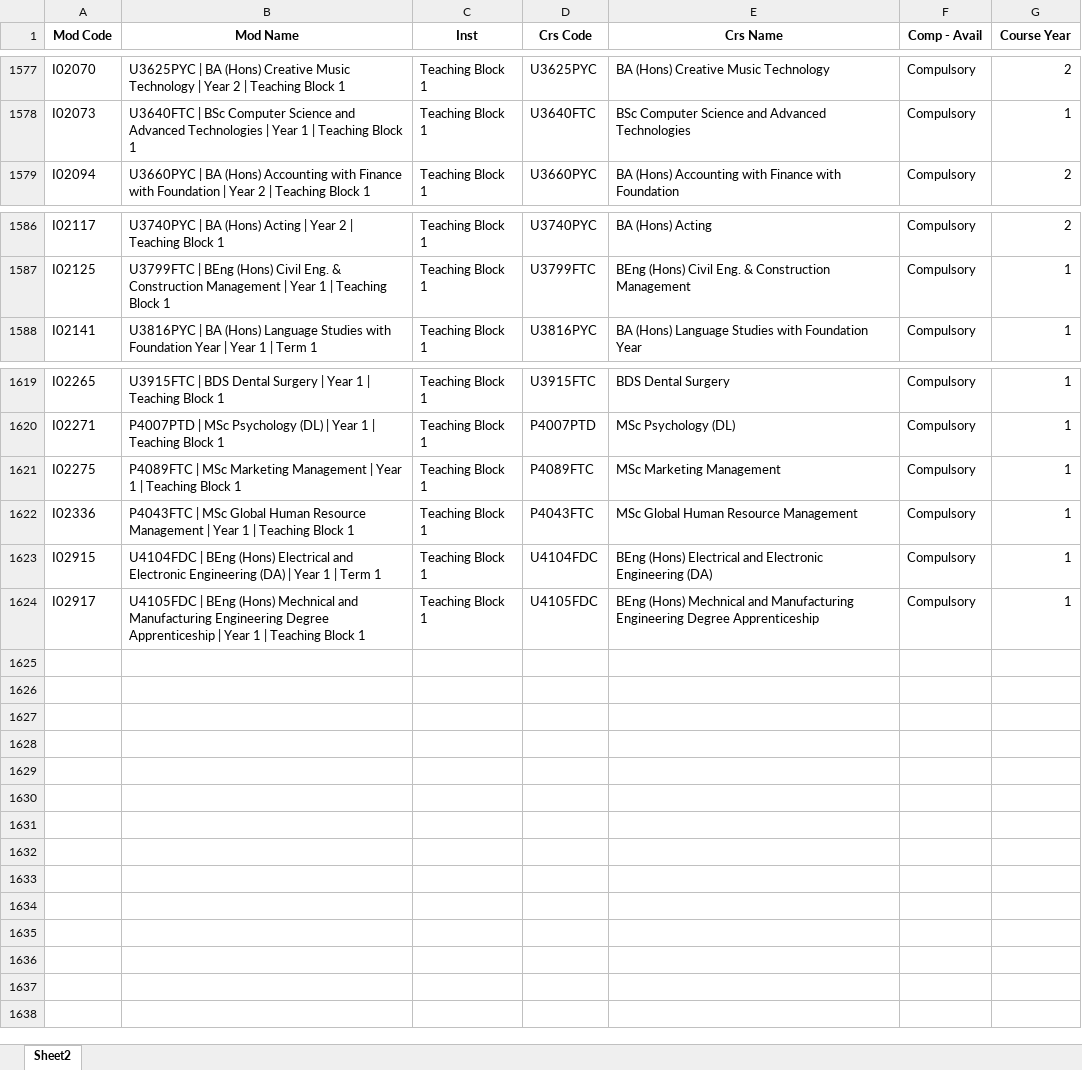
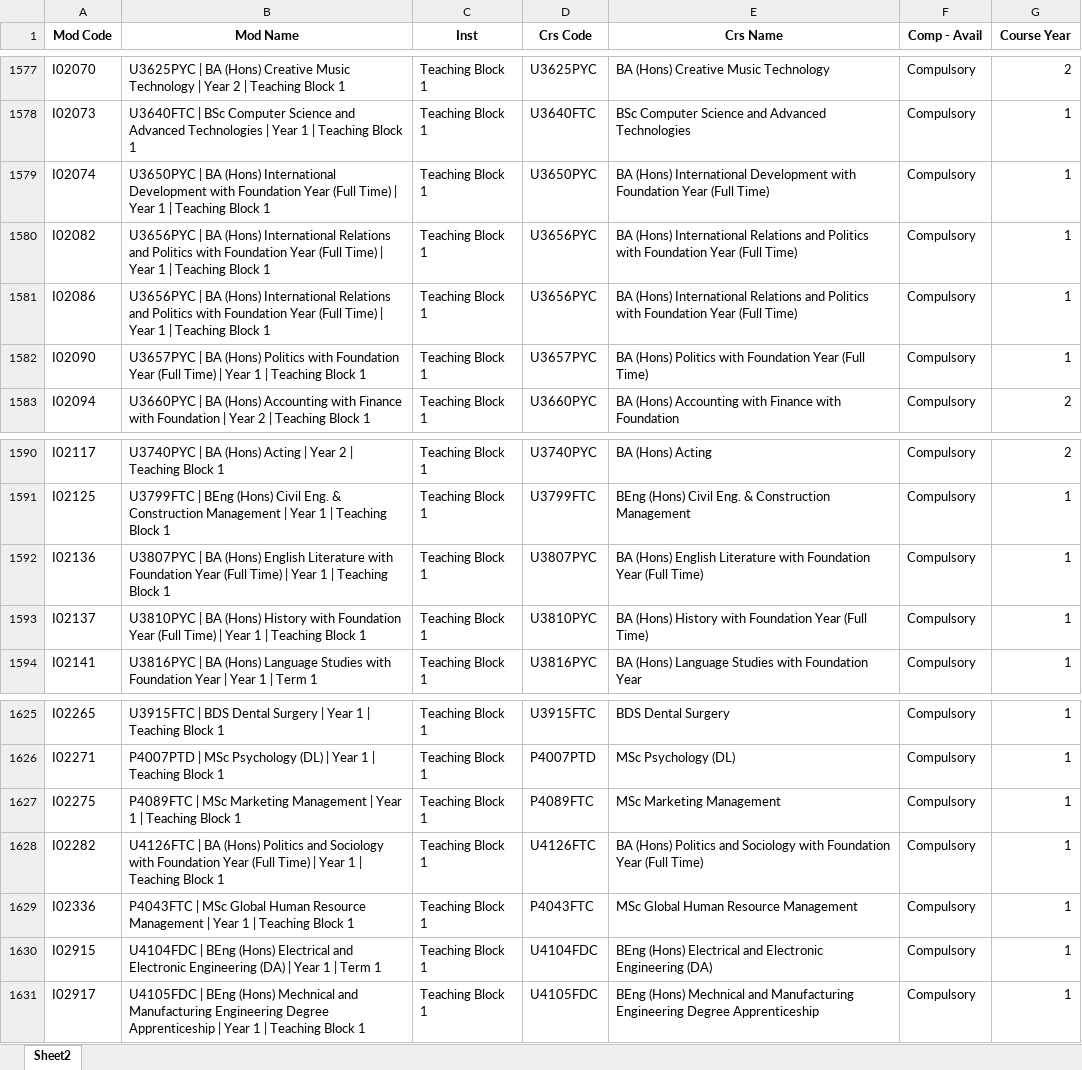
Before and after one commit to University-of-Portsmouth-Web-Team/MYPORT-Induction_Solutions-KB, an Excel workbook: data/Induction_Modules_September_2026.xlsx, sheet Sheet2, drawn as a sheet; only a part is shown, gaps mark what is left out; values as stored, in another font and other column widths than the file's, no borders; charts and pictures not drawn; the diff names each change by its address in the sheet, - before the commit and + after, or states it on an @@ line.

Commit message:
New data (16 sep)

```diff
--- a/data/Induction_Modules_September_2026.xlsx (sheet Sheet2)
+++ b/data/Induction_Modules_September_2026.xlsx (sheet Sheet2)
+row 1579: I02074 | U3650PYC | BA (Hons) International Development with Foundation Year (Full Time) | Year 1 | Teaching Block 1 | Teaching Block 1 | U3650PYC | BA (Hons) International Development with Foundation Year (Full Time) | Compulsory | 1
+row 1580: I02082 | U3656PYC | BA (Hons) International Relations and Politics with Foundation Year (Full Time) | Year 1 | Teaching Block 1 | Teaching Block 1 | U3656PYC | BA (Hons) International Relations and Politics with Foundation Year (Full Time) | Compulsory | 1
+row 1581: I02086 | U3656PYC | BA (Hons) International Relations and Politics with Foundation Year (Full Time) | Year 1 | Teaching Block 1 | Teaching Block 1 | U3656PYC | BA (Hons) International Relations and Politics with Foundation Year (Full Time) | Compulsory | 1
+row 1582: I02090 | U3657PYC | BA (Hons) Politics with Foundation Year (Full Time) | Year 1 | Teaching Block 1 | Teaching Block 1 | U3657PYC | BA (Hons) Politics with Foundation Year (Full Time) | Compulsory | 1
+row 1592: I02136 | U3807PYC | BA (Hons) English Literature with Foundation Year (Full Time) | Year 1 | Teaching Block 1 | Teaching Block 1 | U3807PYC | BA (Hons) English Literature with Foundation Year (Full Time) | Compulsory | 1
+row 1593: I02137 | U3810PYC | BA (Hons) History with Foundation Year (Full Time) | Year 1 | Teaching Block 1 | Teaching Block 1 | U3810PYC | BA (Hons) History with Foundation Year (Full Time) | Compulsory | 1
+row 1628: I02282 | U4126FTC | BA (Hons) Politics and Sociology with Foundation Year (Full Time) | Year 1 | Teaching Block 1 | Teaching Block 1 | U4126FTC | BA (Hons) Politics and Sociology with Foundation Year (Full Time) | Compulsory | 1
```
Also changed, not shown: 2 other files.
